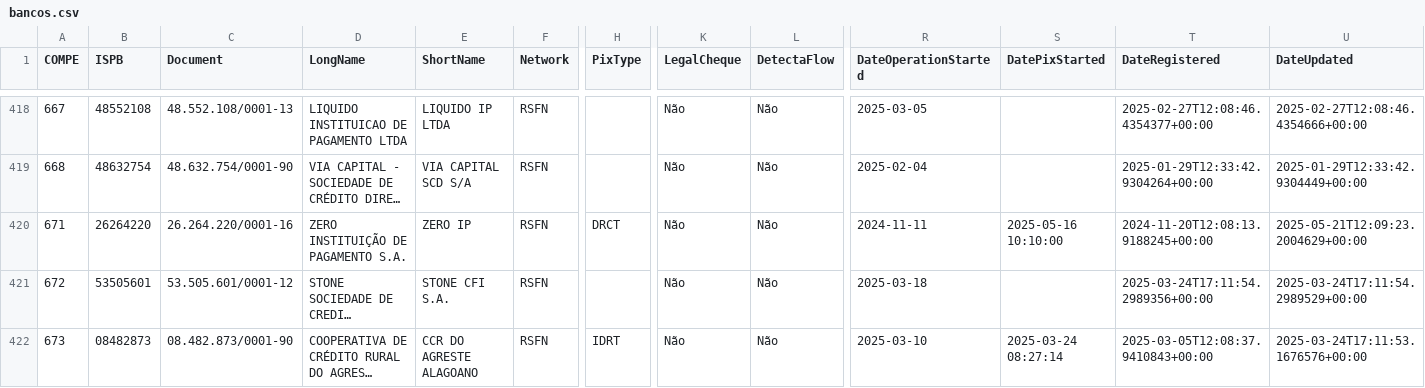
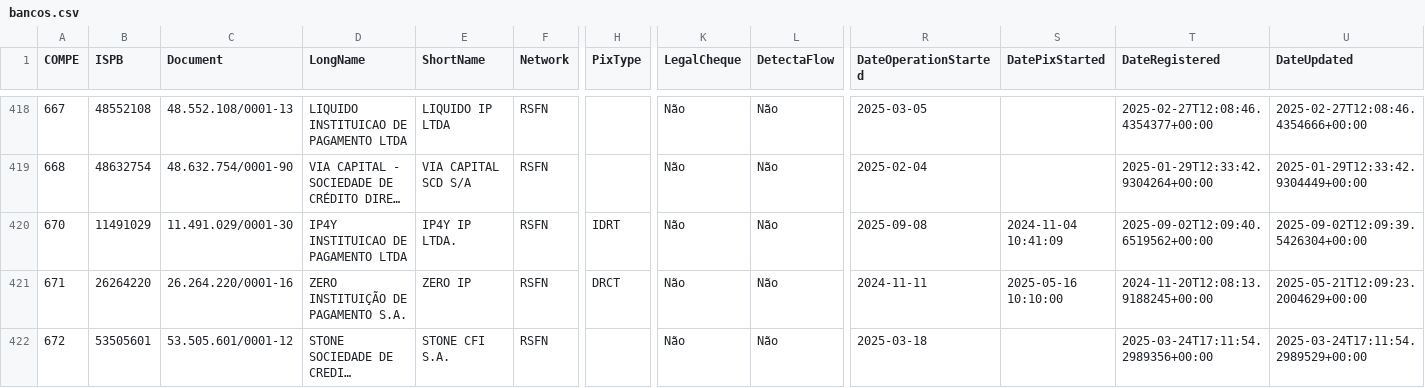
Before and after one commit to guibranco/BancosBrasileiros, a CSV file: data/bancos.csv, drawn as a sheet; only a part is shown, gaps mark what is left out; the shorter side is filled out with more unchanged rows; long unchanged cells end in …; rows hold the shown columns only; the diff names each change by its address in the sheet, - before the commit and + after, or states it on an @@ line.

```diff
--- a/data/bancos.csv
+++ b/data/bancos.csv
+row 420: 670 | 11491029 | 11.491.029/0001-30 | IP4Y INSTITUICAO DE PAGAMENTO LTDA | IP4Y IP LTDA. | RSFN | IDRT | Não | Não | 2025-09-08 | 2024-11-04 10:41:09 | 2025-09-02T12:09:40.6519562+00:00 | 2025-09-02T12:09:39.5426304+00:00
```
Also changed, not shown: 5 other files.
